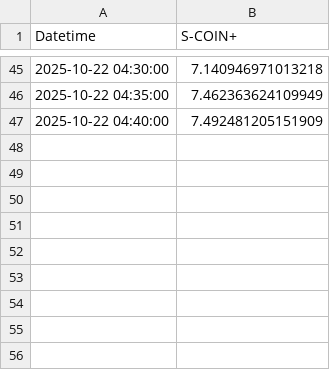
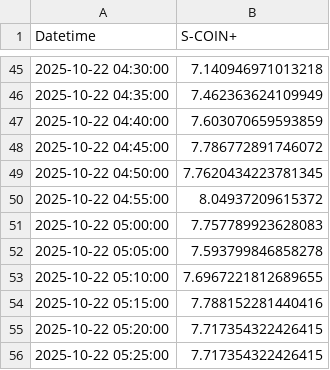
Before and after one commit to SakuraIndex/S-COIN-, a CSV file: docs/outputs/scoin_plus_intraday.csv, drawn as a sheet; only a part is shown, gaps mark what is left out.

```diff
--- a/docs/outputs/scoin_plus_intraday.csv
+++ b/docs/outputs/scoin_plus_intraday.csv
@@ -46,2 +46,11 @@
 2025-10-22 04:35:00,7.462363624109949
-2025-10-22 04:40:00,7.492481205151909
+2025-10-22 04:40:00,7.603070659593859
+2025-10-22 04:45:00,7.786772891746072
+2025-10-22 04:50:00,7.7620434223781345
+2025-10-22 04:55:00,8.04937209615372
+2025-10-22 05:00:00,7.757789923628083
+2025-10-22 05:05:00,7.593799846858278
+2025-10-22 05:10:00,7.6967221812689655
+2025-10-22 05:15:00,7.788152281440416
+2025-10-22 05:20:00,7.717354322426415
+2025-10-22 05:25:00,7.717354322426415
```
Also changed, not shown: 1 other file.
